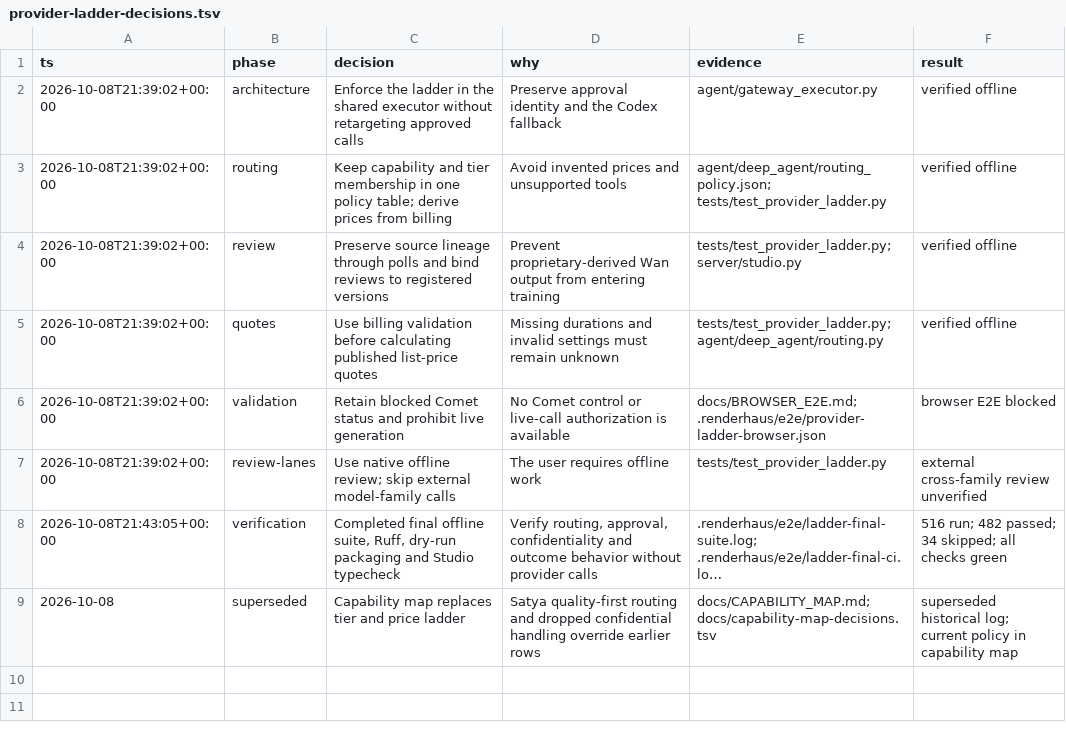
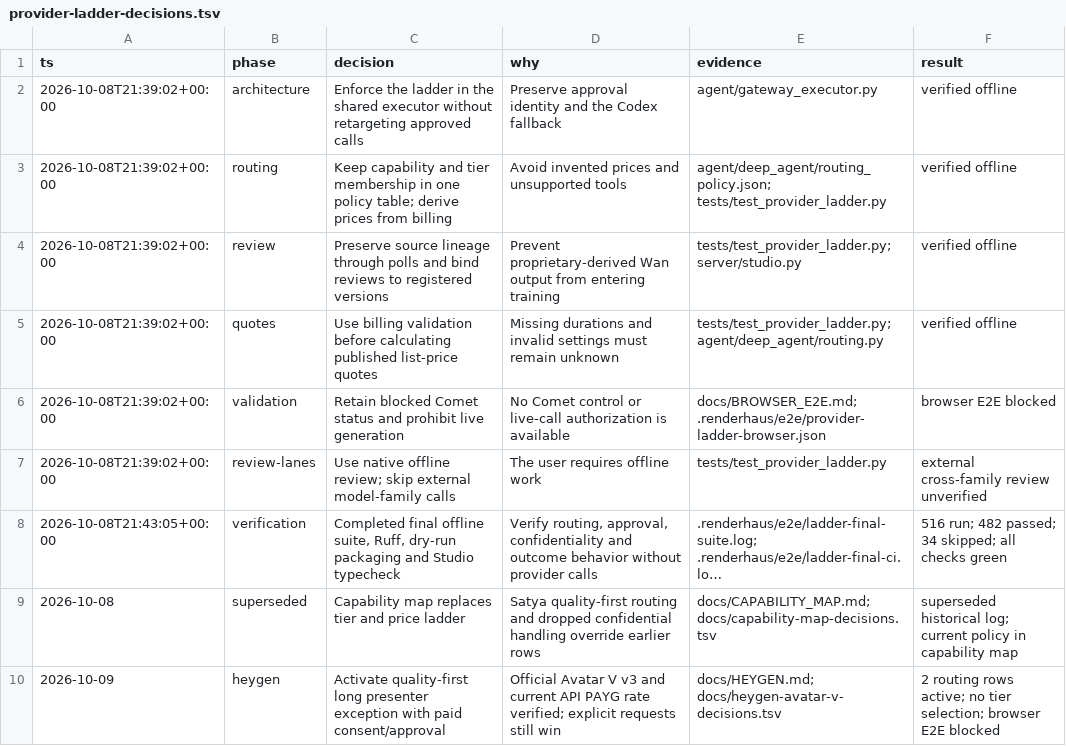
Before and after one commit to half-cook/renderhaus-agent, a TSV file: docs/provider-ladder-decisions.tsv, drawn as a sheet; long unchanged cells end in ….

```diff
--- a/docs/provider-ladder-decisions.tsv
+++ b/docs/provider-ladder-decisions.tsv
@@ -9 +9,2 @@ ts	phase	decision	why	evidence	result
 2026-10-08	superseded	Capability map replaces tier and price ladder	Satya quality-first routing and dropped confidential handling override earlier rows	docs/CAPABILITY_MAP.md; docs/capability-map-decisions.tsv	superseded historical log; current policy in capability map
+2026-10-09	heygen	Activate quality-first long presenter exception with paid consent/approval	Official Avatar V v3 and current API PAYG rate verified; explicit requests still win	docs/HEYGEN.md; docs/heygen-avatar-v-decisions.tsv	2 routing rows active; no tier selection; browser E2E blocked
```
Also changed, not shown: 4 other files.
